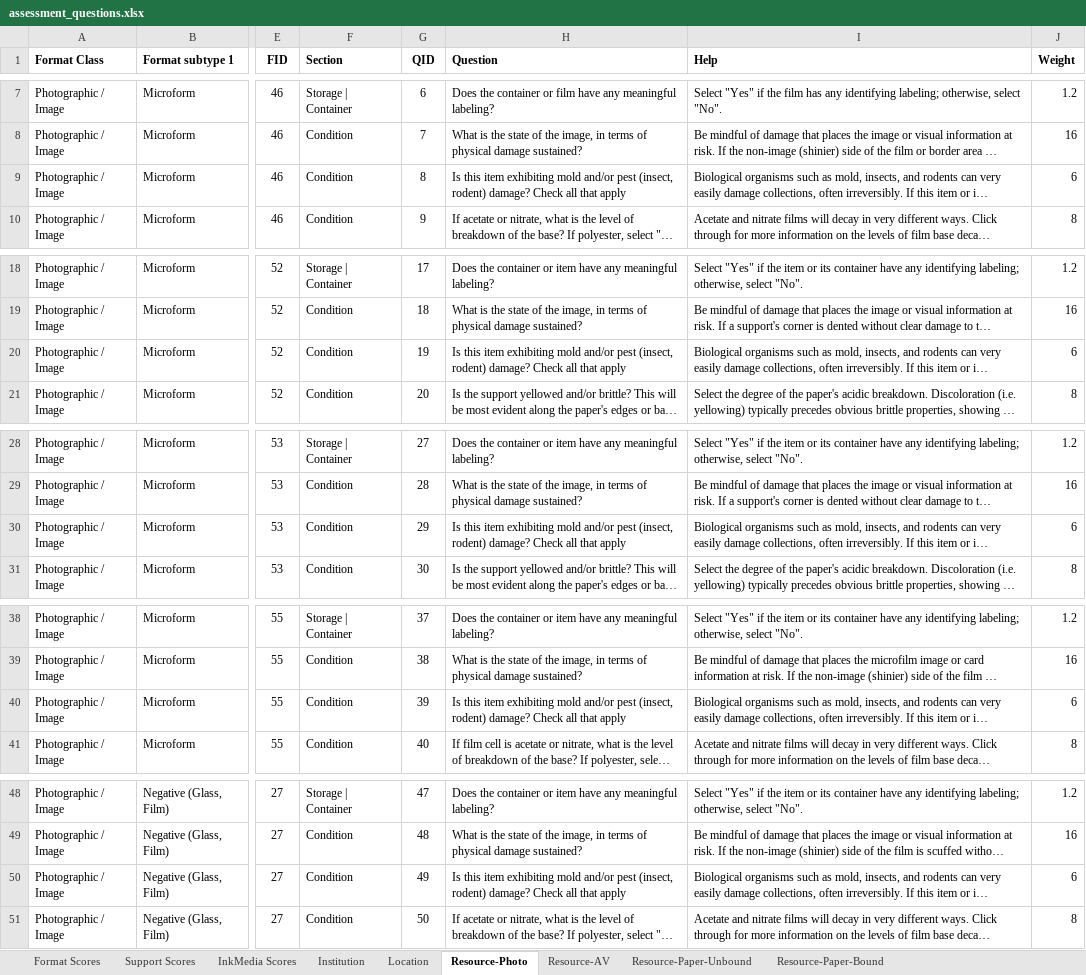
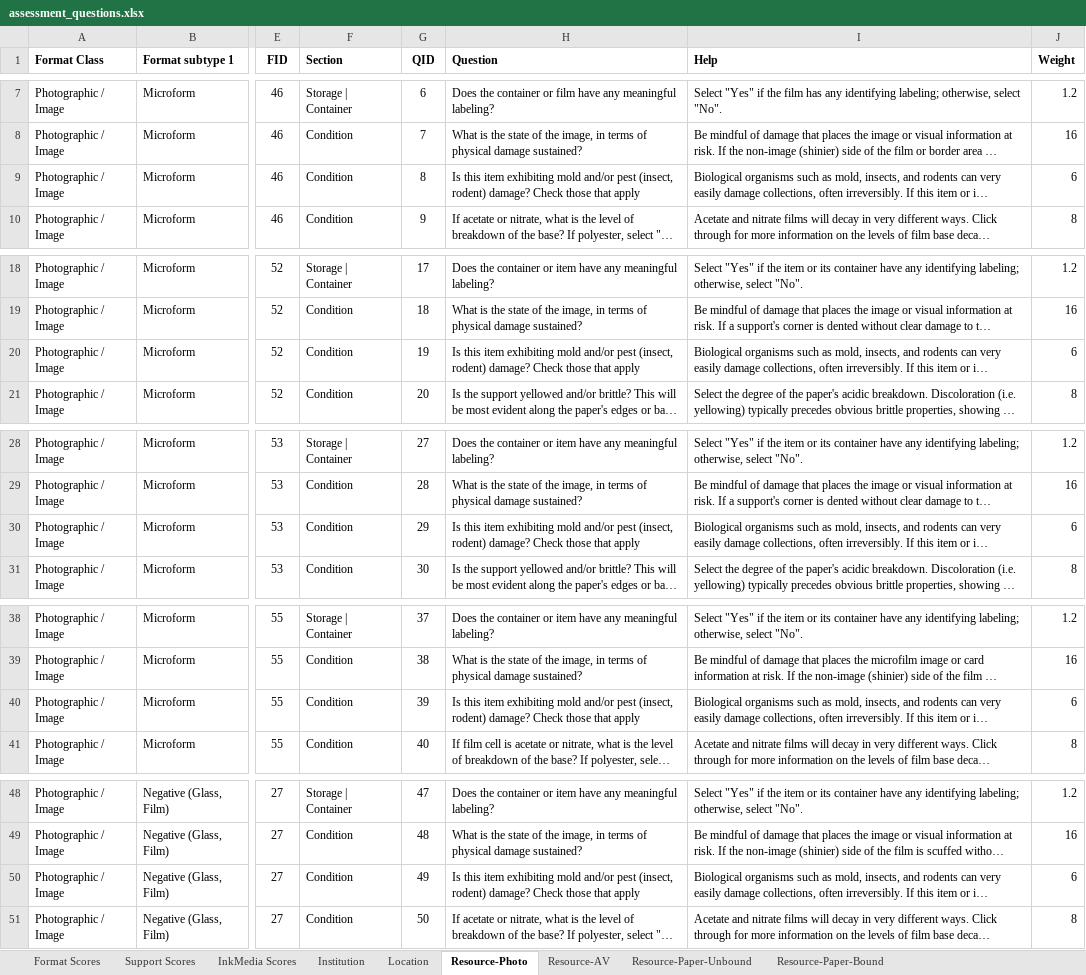
Before and after one commit to PresConsUIUC/PSAP, an Excel workbook: db/seed_data/assessment_questions.xlsx, sheet Resource-Photo, drawn as a sheet; only a part is shown, gaps mark what is left out; long unchanged cells end in …; values as stored, in another font and other column widths than the file's, no borders; the diff covers the shown part only; the diff names each change by its address in the sheet, - before the commit and + after, or states it on an @@ line.

Commit message:
Update assessment questions

```diff
--- a/db/seed_data/assessment_questions.xlsx (sheet Resource-Photo)
+++ b/db/seed_data/assessment_questions.xlsx (sheet Resource-Photo)
-H9 (Question): …damage? Check all that apply
+H9 (Question): …damage? Check those that apply
-H20 (Question): …damage? Check all that apply
+H20 (Question): …damage? Check those that apply
-H30 (Question): …damage? Check all that apply
+H30 (Question): …damage? Check those that apply
-H40 (Question): …damage? Check all that apply
+H40 (Question): …damage? Check those that apply
-H50 (Question): …damage? Check all that apply
+H50 (Question): …damage? Check those that apply
```
Also changed, not shown: 26 edited cells elsewhere in this sheet, sheet Resource-Paper-Unbound, sheet Resource-AV, sheet Institution, sheet Resource-Paper-Bound, sheet Location, sheet Format Scores.
